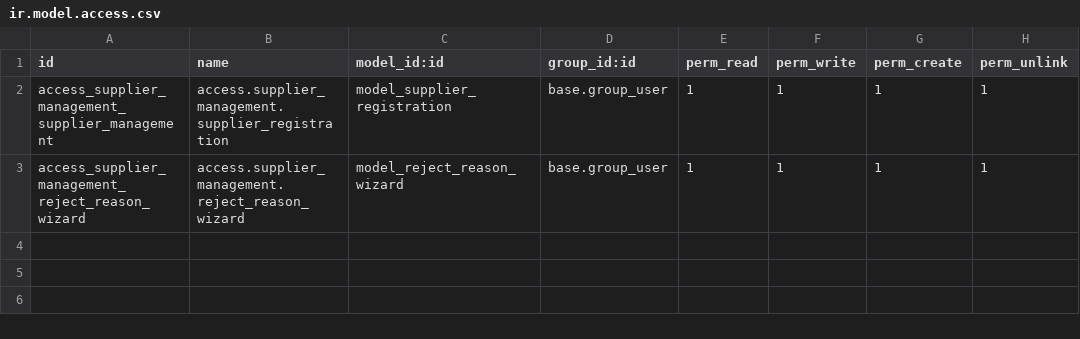
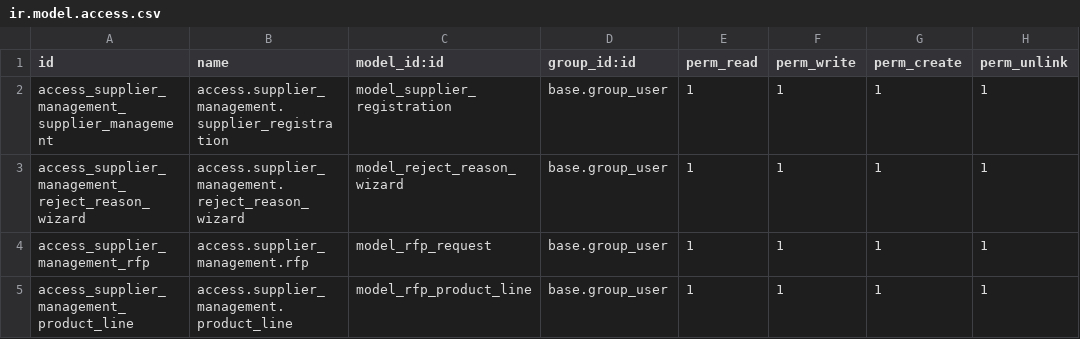
Before and after one commit to anowarulkarim/supplier_management, a CSV file: security/ir.model.access.csv, drawn as a sheet; the diff names each change by its address in the sheet, - before the commit and + after, or states it on an @@ line.

Commit message:
models for feature 4 update

```diff
--- a/security/ir.model.access.csv
+++ b/security/ir.model.access.csv
+row 4: access_supplier_management_rfp | access.supplier_management.rfp | model_rfp_request | base.group_user | 1 | 1 | 1 | 1
+row 5: access_supplier_management_product_line | access.supplier_management.product_line | model_rfp_product_line | base.group_user | 1 | 1 | 1 | 1
```
Also changed, not shown: 6 other files.
